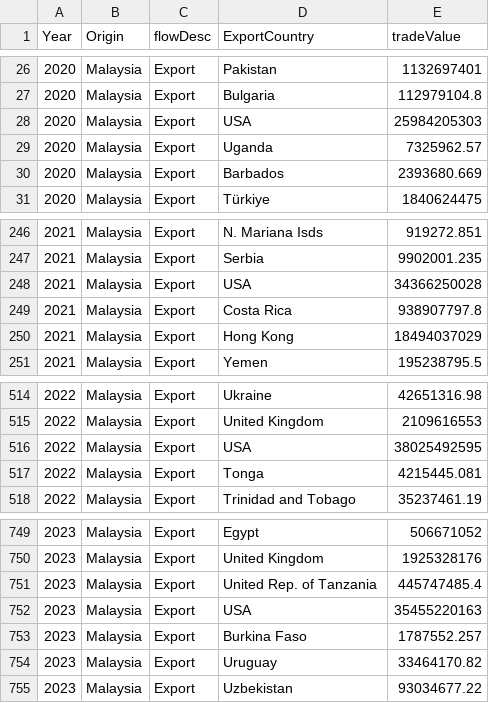
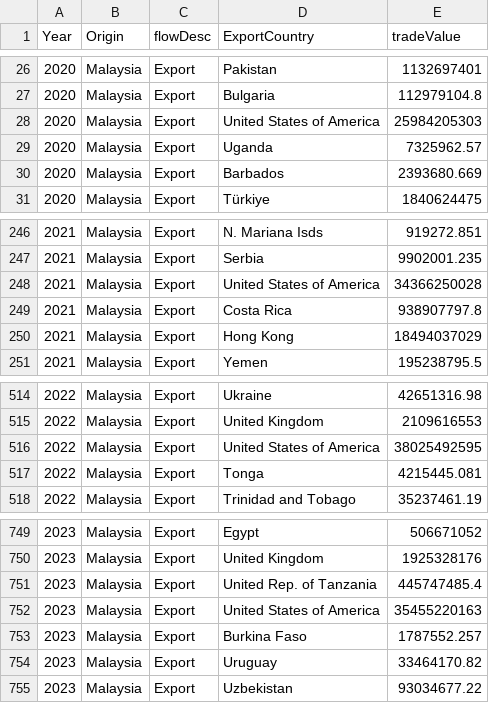
Before and after one commit to ziyingheng0701/FIT3179-A2, a CSV file: MalaysiaExportData.csv, drawn as a sheet; only a part is shown, gaps mark what is left out.

Commit message:
Update MalaysiaExportData.csv

```diff
--- a/MalaysiaExportData.csv
+++ b/MalaysiaExportData.csv
@@ -27,3 +27,3 @@ Year,Origin,flowDesc,ExportCountry,tradeValue
 2020,Malaysia,Export,Bulgaria,112979104.8
-2020,Malaysia,Export,USA,25984205303
+2020,Malaysia,Export,United States of America,25984205303
 2020,Malaysia,Export,Uganda,7325962.57
@@ -247,3 +247,3 @@ Year,Origin,flowDesc,ExportCountry,tradeValue
 2021,Malaysia,Export,Serbia,9902001.235
-2021,Malaysia,Export,USA,34366250028
+2021,Malaysia,Export,United States of America,34366250028
 2021,Malaysia,Export,Costa Rica,938907797.8
@@ -515,3 +515,3 @@ Year,Origin,flowDesc,ExportCountry,tradeValue
 2022,Malaysia,Export,United Kingdom,2109616553
-2022,Malaysia,Export,USA,38025492595
+2022,Malaysia,Export,United States of America,38025492595
 2022,Malaysia,Export,Tonga,4215445.081
@@ -751,3 +751,3 @@ Year,Origin,flowDesc,ExportCountry,tradeValue
 2023,Malaysia,Export,United Rep. of Tanzania,445747485.4
-2023,Malaysia,Export,USA,35455220163
+2023,Malaysia,Export,United States of America,35455220163
 2023,Malaysia,Export,Burkina Faso,1787552.257
```
